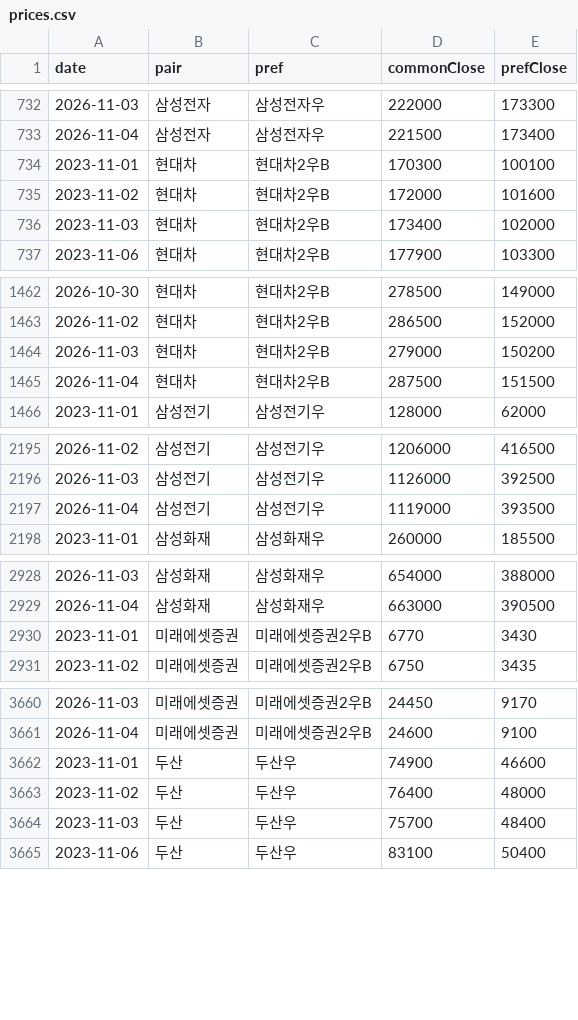
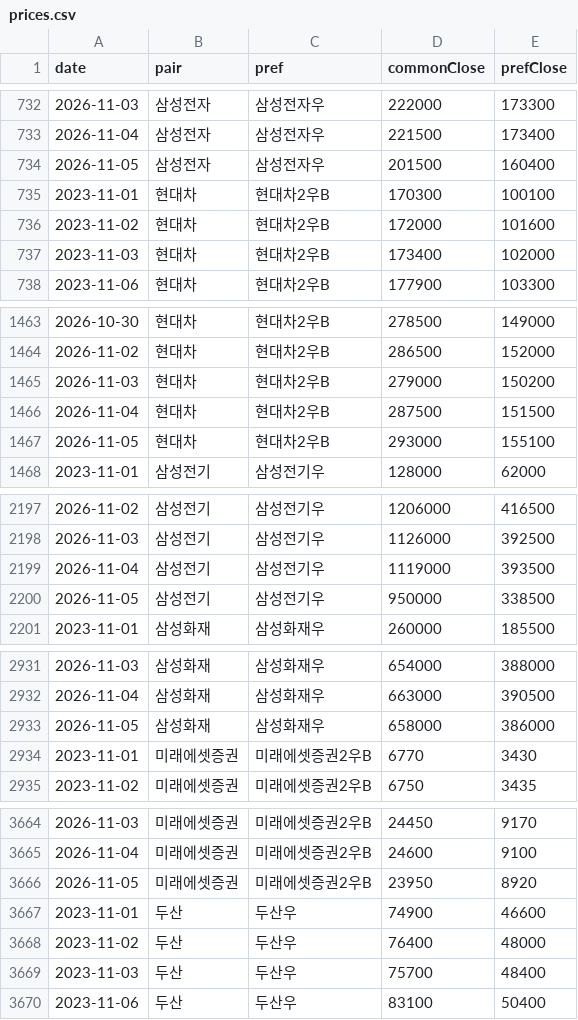
Before and after one commit to inandout-kr/pref-pair-z, a CSV file: data/prices.csv, drawn as a sheet; only a part is shown, gaps mark what is left out; the diff covers the shown part only; the diff names each change by its address in the sheet, - before the commit and + after, or states it on an @@ line.

```diff
--- a/data/prices.csv
+++ b/data/prices.csv
+row 734: 2026-11-05 | 삼성전자 | 삼성전자우 | 201500 | 160400
+row 1467: 2026-11-05 | 현대차 | 현대차2우B | 293000 | 155100
+row 2200: 2026-11-05 | 삼성전기 | 삼성전기우 | 950000 | 338500
+row 2933: 2026-11-05 | 삼성화재 | 삼성화재우 | 658000 | 386000
+row 3666: 2026-11-05 | 미래에셋증권 | 미래에셋증권2우B | 23950 | 8920
```
Also changed, not shown: 2 added rows elsewhere in this file.
